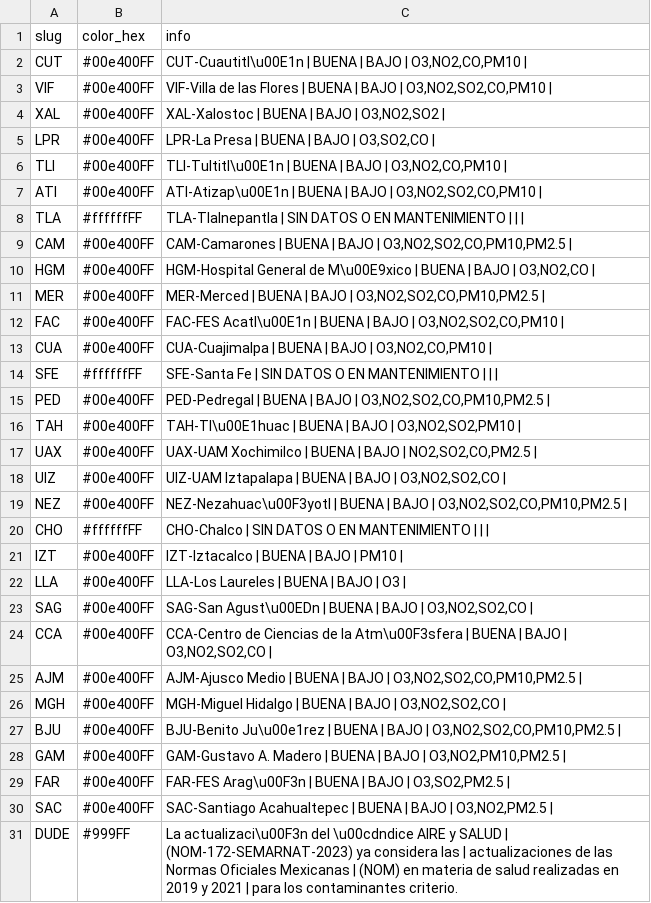
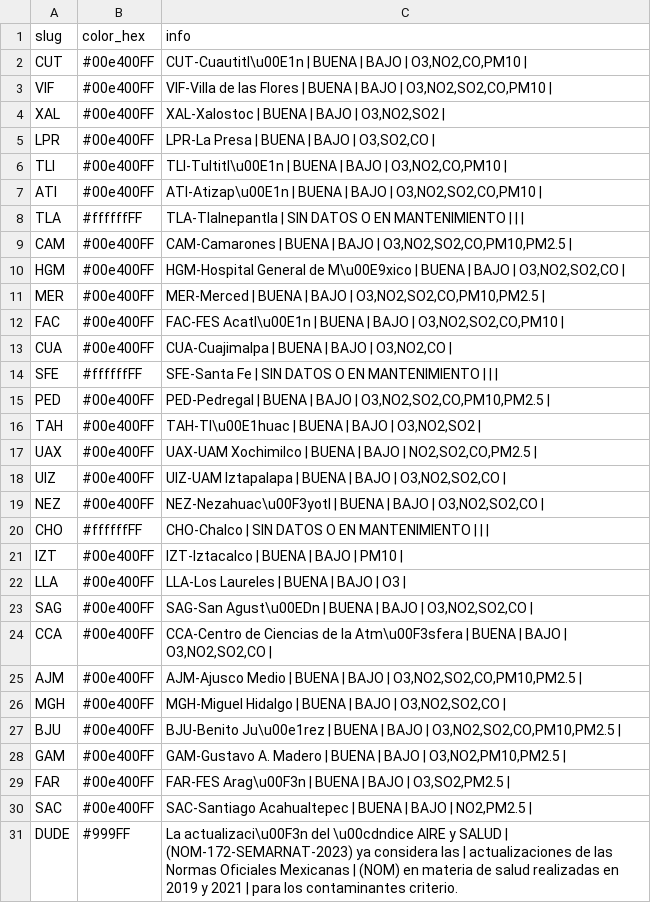
Before and after one commit to josepablo-sur/airecdmx, a CSV file: datos_aire.csv, drawn as a sheet.

```diff
--- a/datos_aire.csv
+++ b/datos_aire.csv
@@ -9,12 +9,12 @@ TLA,#ffffffFF,TLA-Tlalnepantla | SIN DATOS O EN MANTENIMIENTO  |  |  |
 CAM,#00e400FF,"CAM-Camarones | BUENA  | BAJO  | O3,NO2,SO2,CO,PM10,PM2.5 |"
-HGM,#00e400FF,"HGM-Hospital General de M\u00E9xico | BUENA  | BAJO  | O3,NO2,CO |"
+HGM,#00e400FF,"HGM-Hospital General de M\u00E9xico | BUENA  | BAJO  | O3,NO2,SO2,CO |"
 MER,#00e400FF,"MER-Merced | BUENA  | BAJO  | O3,NO2,SO2,CO,PM10,PM2.5 |"
 FAC,#00e400FF,"FAC-FES Acatl\u00E1n | BUENA  | BAJO  | O3,NO2,SO2,CO,PM10 |"
-CUA,#00e400FF,"CUA-Cuajimalpa | BUENA  | BAJO  | O3,NO2,CO,PM10 |"
+CUA,#00e400FF,"CUA-Cuajimalpa | BUENA  | BAJO  | O3,NO2,CO |"
 SFE,#ffffffFF,SFE-Santa Fe | SIN DATOS O EN MANTENIMIENTO  |  |  |
 PED,#00e400FF,"PED-Pedregal | BUENA  | BAJO  | O3,NO2,SO2,CO,PM10,PM2.5 |"
-TAH,#00e400FF,"TAH-Tl\u00E1huac | BUENA  | BAJO  | O3,NO2,SO2,PM10 |"
+TAH,#00e400FF,"TAH-Tl\u00E1huac | BUENA  | BAJO  | O3,NO2,SO2 |"
 UAX,#00e400FF,"UAX-UAM Xochimilco | BUENA  | BAJO  | NO2,SO2,CO,PM2.5 |"
 UIZ,#00e400FF,"UIZ-UAM Iztapalapa | BUENA  | BAJO  | O3,NO2,SO2,CO |"
-NEZ,#00e400FF,"NEZ-Nezahuac\u00F3yotl | BUENA  | BAJO  | O3,NO2,SO2,CO,PM10,PM2.5 |"
+NEZ,#00e400FF,"NEZ-Nezahuac\u00F3yotl | BUENA  | BAJO  | O3,NO2,SO2,CO |"
 CHO,#ffffffFF,CHO-Chalco | SIN DATOS O EN MANTENIMIENTO  |  |  |
@@ -29,3 +29,3 @@ GAM,#00e400FF,"GAM-Gustavo A. Madero | BUENA  | BAJO  | O3,NO2,PM10,PM2.5 |"
 FAR,#00e400FF,"FAR-FES Arag\u00F3n | BUENA  | BAJO  | O3,SO2,PM2.5 |"
-SAC,#00e400FF,"SAC-Santiago Acahualtepec | BUENA  | BAJO  | O3,NO2,PM2.5 |"
+SAC,#00e400FF,"SAC-Santiago Acahualtepec | BUENA  | BAJO  | NO2,PM2.5 |"
 DUDE,#999FF,La actualizaci\u00F3n del \u00cdndice AIRE y SALUD | (NOM-172-SEMARNAT-2023) ya considera las | actualizaciones de las Normas Oficiales Mexicanas | (NOM) en materia de salud realizadas en 2019 y 2021  | para los contaminantes criterio.
```
